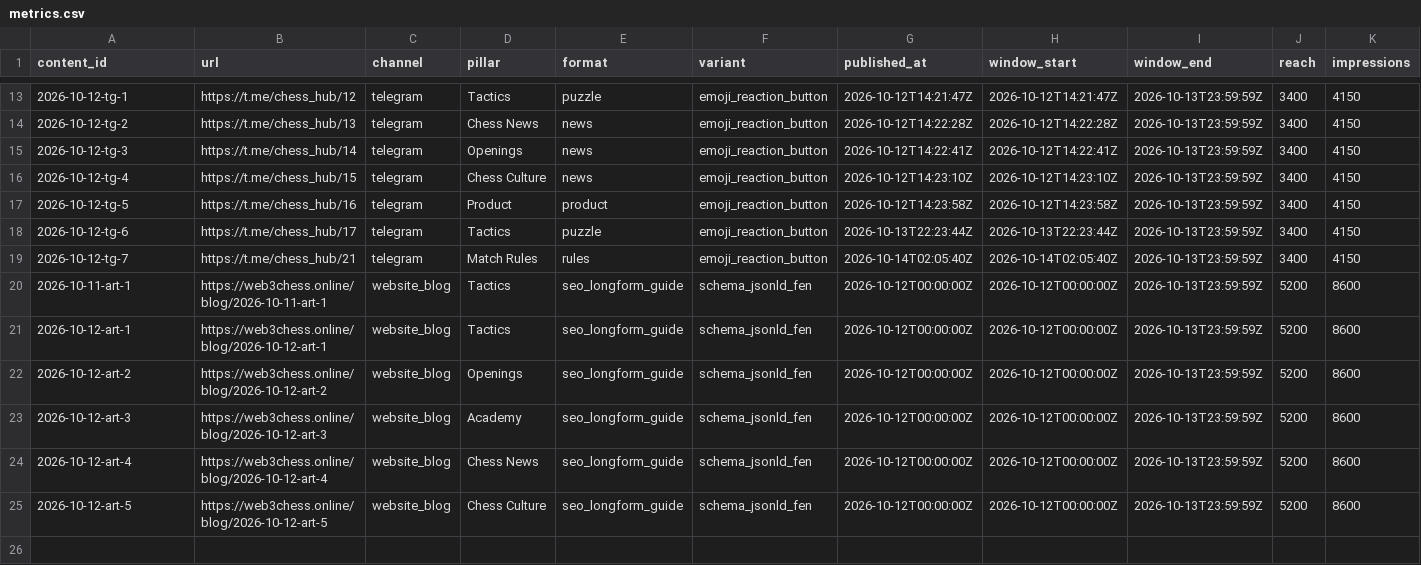
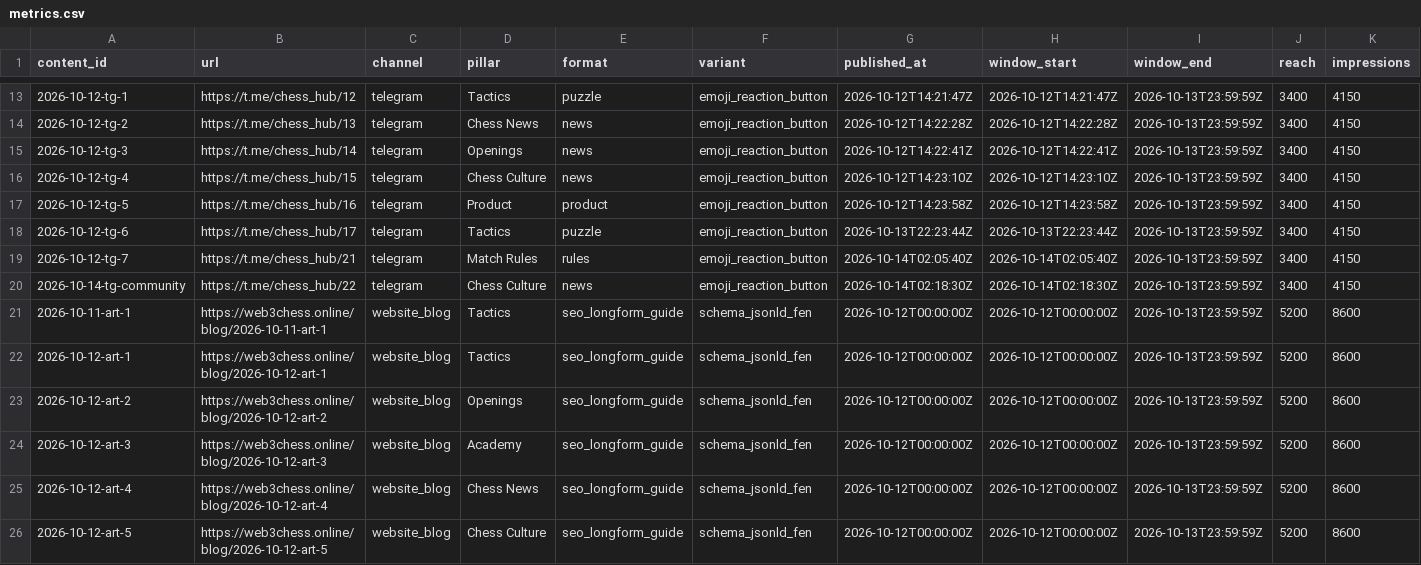
Before and after one commit to VladislavBrodsky/ChessTGBot, a CSV file: marketing/content-ops/metrics.csv, drawn as a sheet; only a part is shown, gaps mark what is left out; rows hold the shown columns only; the diff names each change by its address in the sheet, - before the commit and + after, or states it on an @@ line.

Commit message:
feat(marketing): publish friendly community engagement broadcast to @chess_hub and update metrics to 25 assets

```diff
--- a/marketing/content-ops/metrics.csv
+++ b/marketing/content-ops/metrics.csv
+row 20: 2026-10-14-tg-community | https://t.me/chess_hub/22 | telegram | Chess Culture | news | emoji_reaction_button | 2026-10-14T02:18:30Z | 2026-10-14T02:18:30Z | 2026-10-13T23:59:59Z | 3400 | 4150
```
Also changed, not shown: 5 other files.
